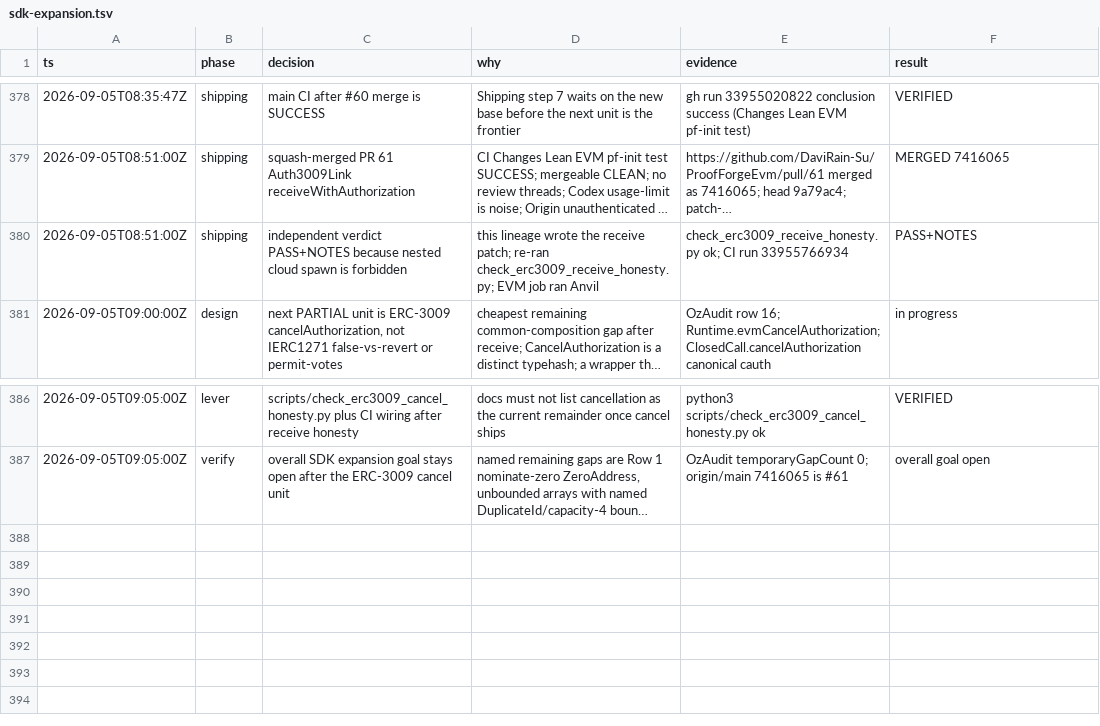
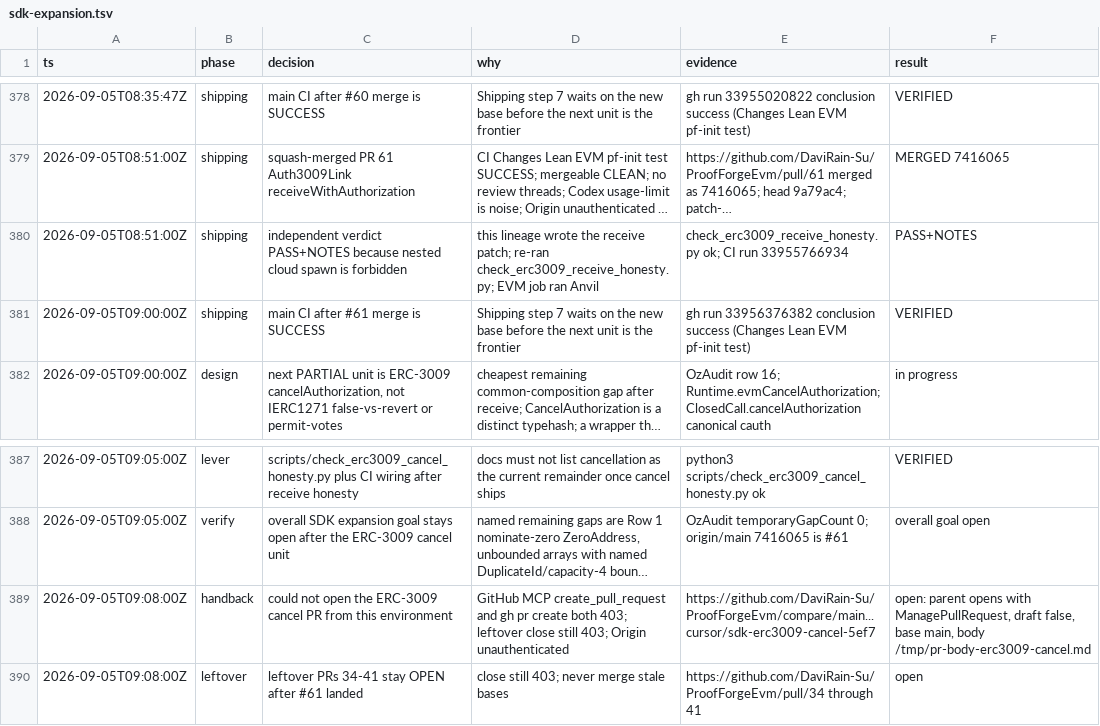
Before and after one commit to DaviRain-Su/ProofForgeEvm, a TSV file: docs/decisions/sdk-expansion.tsv, drawn as a sheet; only a part is shown, gaps mark what is left out; long unchanged cells end in …; the diff names each change by its address in the sheet, - before the commit and + after, or states it on an @@ line.

```diff
--- a/docs/decisions/sdk-expansion.tsv
+++ b/docs/decisions/sdk-expansion.tsv
+row 381: 2026-09-05T09:00:00Z | shipping | main CI after #61 merge is SUCCESS | Shipping step 7 waits on the new base before the next unit is the frontier | gh run 33956376382 conclusion success (Changes Lean EVM pf-init test) | VERIFIED
+row 389: 2026-09-05T09:08:00Z | handback | could not open the ERC-3009 cancel PR from this environment | GitHub MCP create_pull_request and gh pr create both 403; leftover close still 403; Origin unauthenticated | https://github.com/DaviRain-Su/ProofForgeEvm/compare/main...cursor/sdk-erc3009-cancel-5ef7 | open: parent opens with ManagePullRequest, draft false, base main, body /tmp/pr-body-erc3009-cancel.md
+row 390: 2026-09-05T09:08:00Z | leftover | leftover PRs 34-41 stay OPEN after #61 landed | close still 403; never merge stale bases | https://github.com/DaviRain-Su/ProofForgeEvm/pull/34 through 41 | open
```
